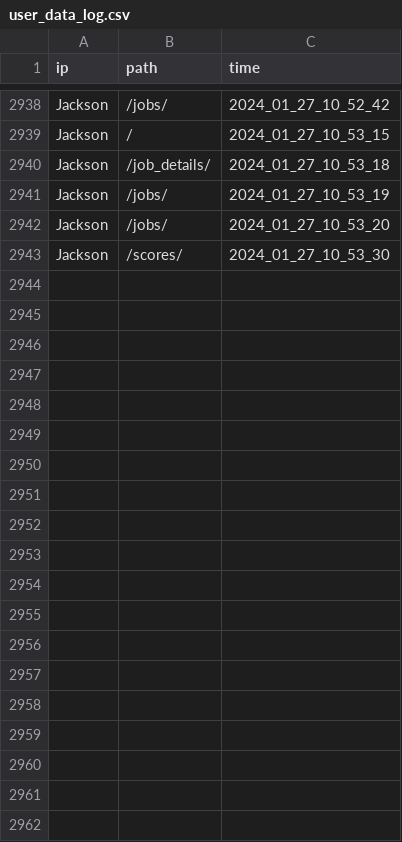
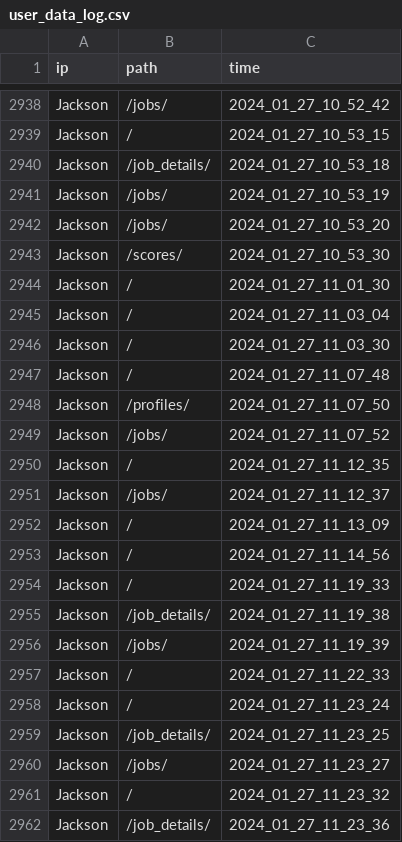
Before and after one commit to jacksonmunday/divi-webapp, a CSV file: divi/myapp/user_data_log.csv, drawn as a sheet; only a part is shown, gaps mark what is left out; the diff covers the shown part only.

```diff
--- a/divi/myapp/user_data_log.csv
+++ b/divi/myapp/user_data_log.csv
@@ -2943 +2943,20 @@ Jackson,/jobs/,2024_01_27_10_53_20
 Jackson,/scores/,2024_01_27_10_53_30
+Jackson,/,2024_01_27_11_01_30
+Jackson,/,2024_01_27_11_03_04
+Jackson,/,2024_01_27_11_03_30
+Jackson,/,2024_01_27_11_07_48
+Jackson,/profiles/,2024_01_27_11_07_50
+Jackson,/jobs/,2024_01_27_11_07_52
+Jackson,/,2024_01_27_11_12_35
+Jackson,/jobs/,2024_01_27_11_12_37
+Jackson,/,2024_01_27_11_13_09
+Jackson,/,2024_01_27_11_14_56
+Jackson,/,2024_01_27_11_19_33
+Jackson,/job_details/,2024_01_27_11_19_38
+Jackson,/jobs/,2024_01_27_11_19_39
+Jackson,/,2024_01_27_11_22_33
+Jackson,/,2024_01_27_11_23_24
+Jackson,/job_details/,2024_01_27_11_23_25
+Jackson,/jobs/,2024_01_27_11_23_27
+Jackson,/,2024_01_27_11_23_32
+Jackson,/job_details/,2024_01_27_11_23_36
```
Also changed, not shown: 20 added rows elsewhere in this file, 4 other files.
